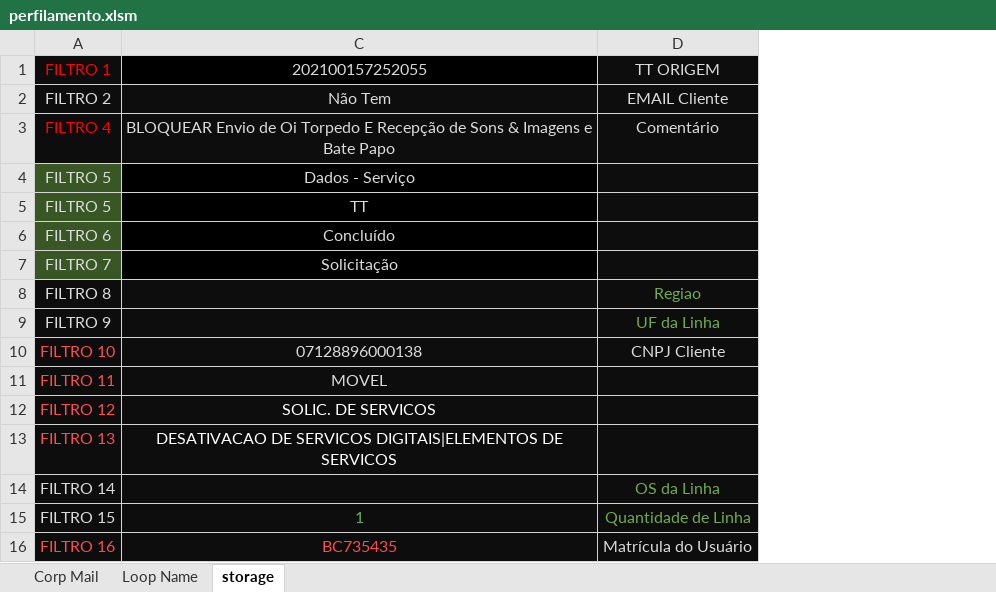
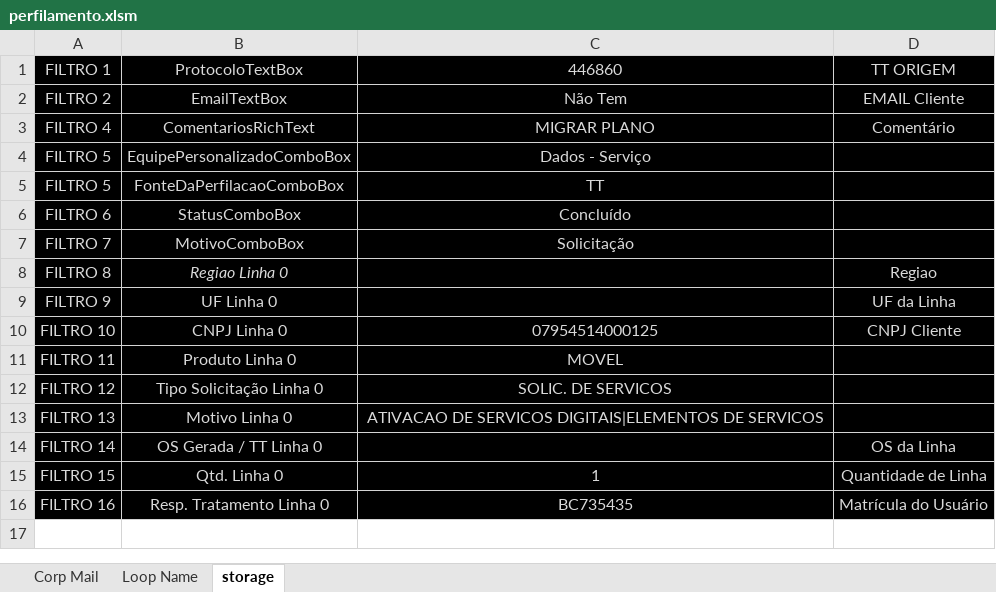
Before and after one commit to jvcss/automation, an Excel workbook: perfilamento.xlsm, sheet storage, drawn as a sheet; values as stored, in another font and other column widths than the file's, no borders; the diff names each change by its address in the sheet, - before the commit and + after, or states it on an @@ line.

```diff
--- a/perfilamento.xlsm (sheet storage)
+++ b/perfilamento.xlsm (sheet storage)
@@ column B (ProtocoloTextBox) unhidden, rows 2-16: EmailTextBox | ComentariosRichText | EquipePersonalizadoComboBox | FonteDaPerfilacaoComboBox | StatusComboBox | MotivoComboBox | Regiao Linha 0 | UF Linha 0 | CNPJ Linha 0 | Produto Linha 0 | Tipo Solicitação Linha 0 | Motivo Linha 0 | OS Gerada / TT Linha 0 | Qtd. Linha 0 | Resp. Tratamento Linha 0 @@
-A1 text colour: #FF0000
+A1 text colour: #D9D9D9
-C1: 202100157252055
+C1: 446860
-A3 text colour: #FF0000
+A3 text colour: #D9D9D9
-C3 (446860): BLOQUEAR Envio de Oi Torpedo E Recepção de Sons & Imagens e Bate Papo
+C3 (446860): MIGRAR PLANO
-A4:A7 fill: #385724
+A4:A7 fill: #000000
-D8:D9 text colour: #70AD47
+D8:D9 text colour: #D9D9D9
-A10:A13 text colour: #FF4B4B
+A10:A13 text colour: #D9D9D9
-C10 (446860): 07128896000138
+C10 (446860): 07954514000125
-C12:C13 text colour: #FFFFFF
+C12:C13 text colour: #D9D9D9
-C13 (446860): DESATIVACAO DE SERVICOS…
+C13 (446860): ATIVACAO DE SERVICOS…
-D14 text colour: #70AD47
+D14 text colour: #D9D9D9
-C15:D15 text colour: #70AD47
+C15:D15 text colour: #D9D9D9
-A16 text colour: #FF4B4B
+A16 text colour: #D9D9D9
-C16 text colour: #FF4B4B
+C16 text colour: #D9D9D9
```
Also changed, not shown: sheet Loop Name, sheet Corp Mail, charts or pictures.
